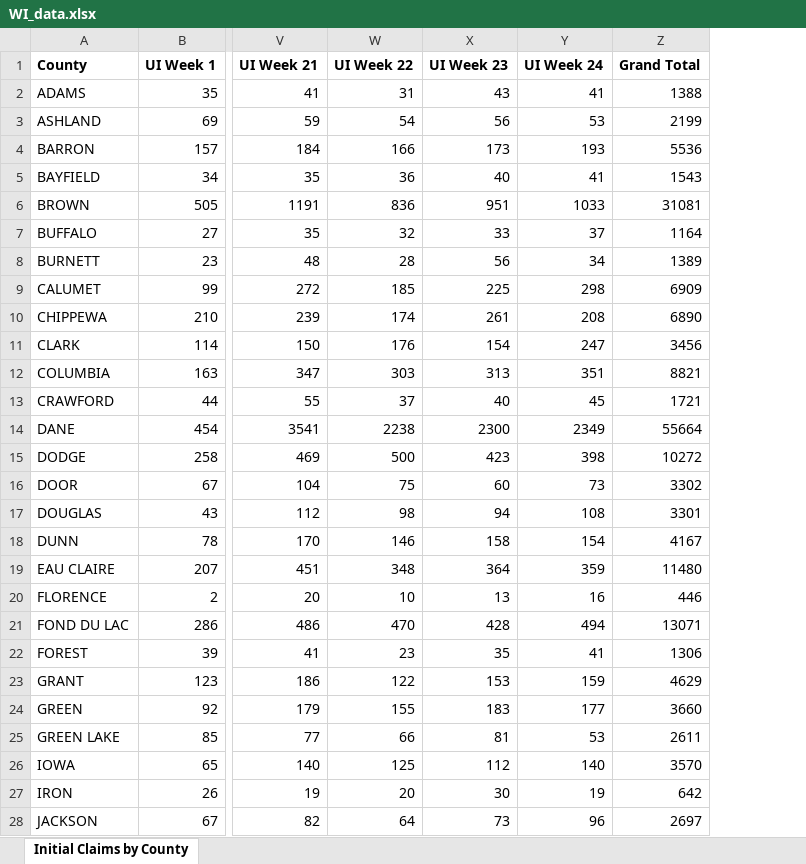
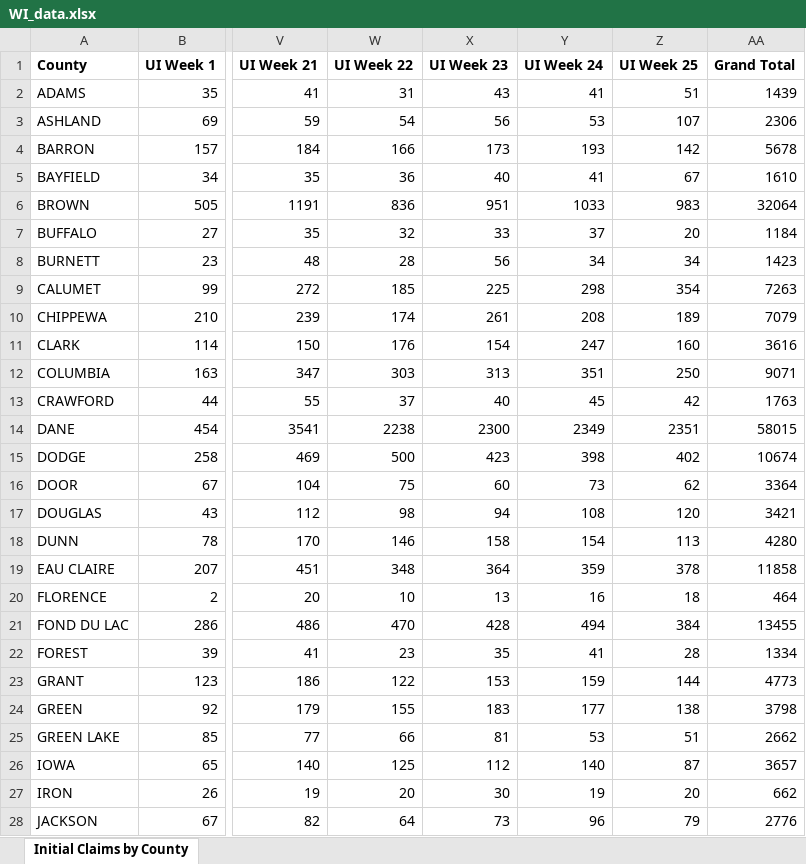
Before and after one commit to andyzwang/coronavirus-unemployment, an Excel workbook: initial_claims/WI/WI_data.xlsx, sheet Initial Claims by County, drawn as a sheet; only a part is shown, gaps mark what is left out; values as stored, in another font and other column widths than the file's, no borders; addresses are those after the commit; the diff covers the shown part only; the diff names each change by its address in the sheet, - before the commit and + after, or states it on an @@ line.

```diff
--- a/initial_claims/WI/WI_data.xlsx (sheet Initial Claims by County)
+++ b/initial_claims/WI/WI_data.xlsx (sheet Initial Claims by County)
+column Z (UI Week 25), rows 2-28: 51 | 107 | 142 | 67 | 983 | 20 | 34 | 354 | 189 | 160 | 250 | 42 | 2351 | 402 | 62 | 120 | 113 | 378 | 18 | 384 | 28 | 144 | 138 | 51 | 87 | 20 | 79
-AA2 (Grand Total): 1388
+AA2 (Grand Total): 1439
-AA3 (Grand Total): 2199
+AA3 (Grand Total): 2306
-AA4 (Grand Total): 5536
+AA4 (Grand Total): 5678
-AA5 (Grand Total): 1543
+AA5 (Grand Total): 1610
-AA6 (Grand Total): 31081
+AA6 (Grand Total): 32064
-AA7 (Grand Total): 1164
+AA7 (Grand Total): 1184
-AA8 (Grand Total): 1389
+AA8 (Grand Total): 1423
-AA9 (Grand Total): 6909
+AA9 (Grand Total): 7263
-AA10 (Grand Total): 6890
+AA10 (Grand Total): 7079
-AA11 (Grand Total): 3456
+AA11 (Grand Total): 3616
-AA12 (Grand Total): 8821
+AA12 (Grand Total): 9071
-AA13 (Grand Total): 1721
+AA13 (Grand Total): 1763
-AA14 (Grand Total): 55664
+AA14 (Grand Total): 58015
-AA15 (Grand Total): 10272
+AA15 (Grand Total): 10674
-AA16 (Grand Total): 3302
+AA16 (Grand Total): 3364
-AA17 (Grand Total): 3301
+AA17 (Grand Total): 3421
-AA18 (Grand Total): 4167
+AA18 (Grand Total): 4280
-AA19 (Grand Total): 11480
+AA19 (Grand Total): 11858
-AA20 (Grand Total): 446
+AA20 (Grand Total): 464
-AA21 (Grand Total): 13071
+AA21 (Grand Total): 13455
-AA22 (Grand Total): 1306
+AA22 (Grand Total): 1334
-AA23 (Grand Total): 4629
+AA23 (Grand Total): 4773
-AA24 (Grand Total): 3660
+AA24 (Grand Total): 3798
-AA25 (Grand Total): 2611
+AA25 (Grand Total): 2662
-AA26 (Grand Total): 3570
+AA26 (Grand Total): 3657
-AA27 (Grand Total): 642
+AA27 (Grand Total): 662
-AA28 (Grand Total): 2697
+AA28 (Grand Total): 2776
```
Also changed, not shown: 47 edited cells elsewhere in this sheet, 1 other file.
